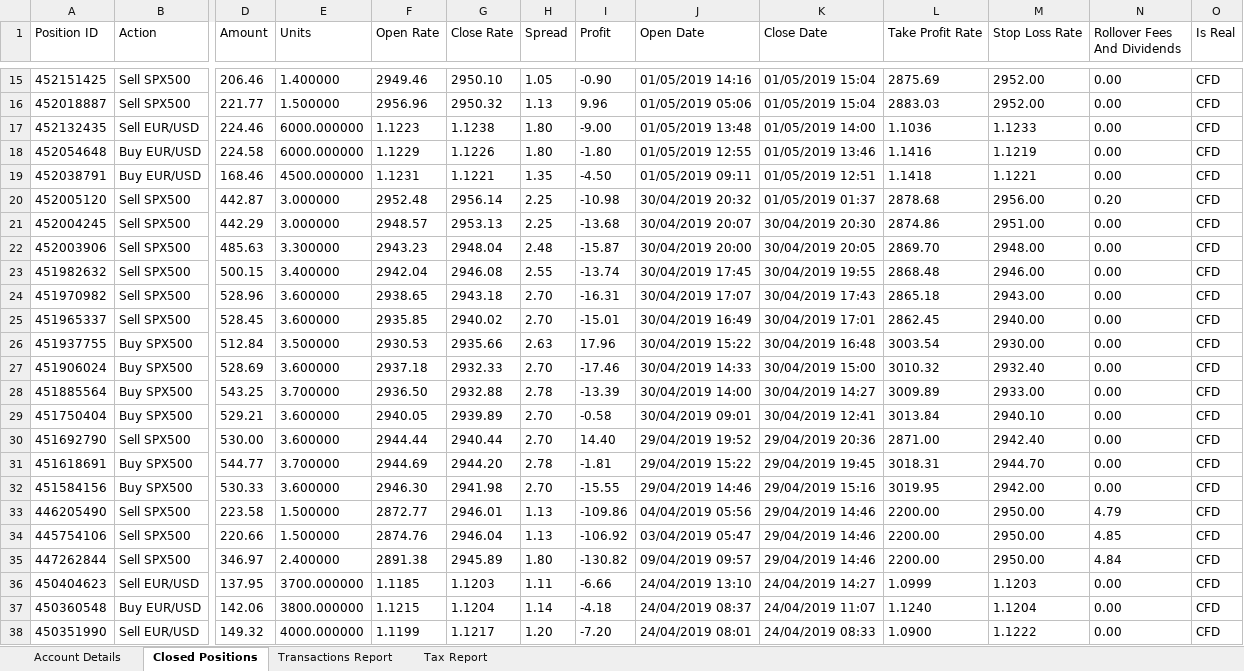
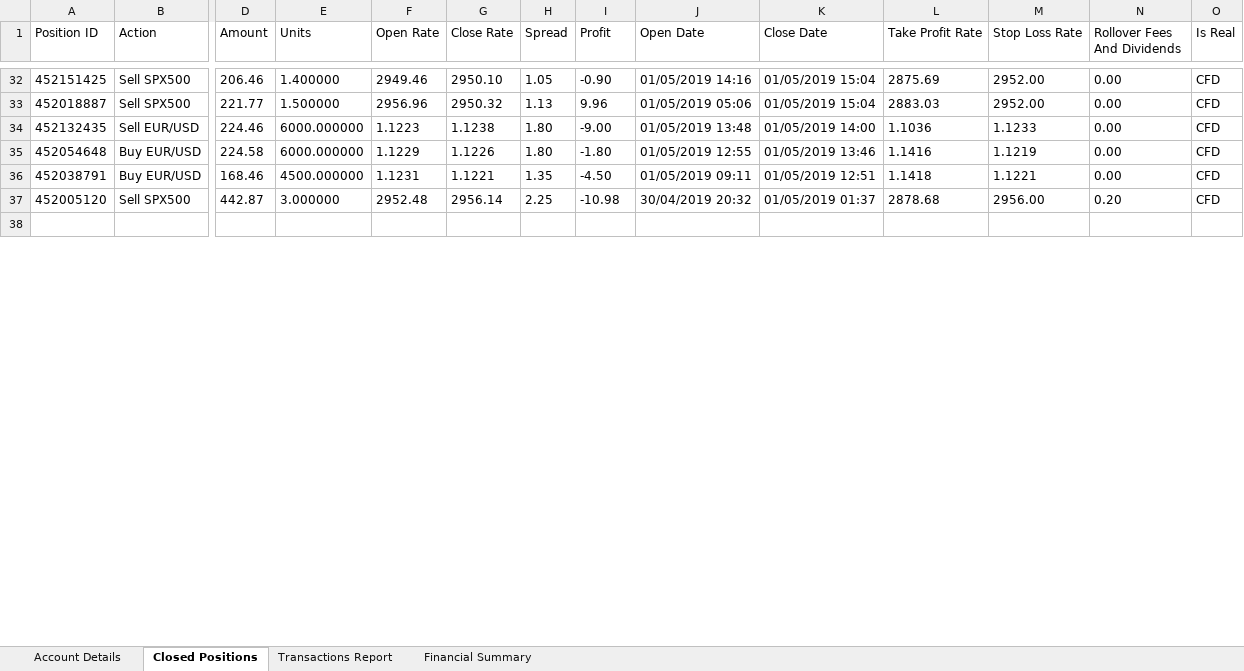
Before and after one commit to Pavli88/FFM_SYSTEM, an Excel workbook: Broker_data/etoro.xlsx, sheet Closed Positions, drawn as a sheet; only a part is shown, gaps mark what is left out; values as stored, in another font and other column widths than the file's, no borders; table styles not drawn; removed rows and columns are numbered as before the commit, all else as after; rows hold the shown columns only; the diff covers the shown part only; the diff names each change by its address in the sheet, - before the commit and + after, or states it on an @@ line.

```diff
--- a/Broker_data/etoro.xlsx (sheet Closed Positions)
+++ b/Broker_data/etoro.xlsx (sheet Closed Positions)
-sheet tab: Tax Report
+sheet tab: Financial Summary
-row 38: 452004245 | Sell SPX500 | 442.29 | 3.000000 | 2948.57 | 2953.13 | 2.25 | -13.68 | 30/04/2019 20:07 | 30/04/2019 20:30 | 2874.86 | 2951.00 | 0.00 | CFD
+row 38: (empty)
-row 22: 452003906 | Sell SPX500 | 485.63 | 3.300000 | 2943.23 | 2948.04 | 2.48 | -15.87 | 30/04/2019 20:00 | 30/04/2019 20:05 | 2869.70 | 2948.00 | 0.00 | CFD
-row 23: 451982632 | Sell SPX500 | 500.15 | 3.400000 | 2942.04 | 2946.08 | 2.55 | -13.74 | 30/04/2019 17:45 | 30/04/2019 19:55 | 2868.48 | 2946.00 | 0.00 | CFD
-row 24: 451970982 | Sell SPX500 | 528.96 | 3.600000 | 2938.65 | 2943.18 | 2.70 | -16.31 | 30/04/2019 17:07 | 30/04/2019 17:43 | 2865.18 | 2943.00 | 0.00 | CFD
-row 25: 451965337 | Sell SPX500 | 528.45 | 3.600000 | 2935.85 | 2940.02 | 2.70 | -15.01 | 30/04/2019 16:49 | 30/04/2019 17:01 | 2862.45 | 2940.00 | 0.00 | CFD
-row 26: 451937755 | Buy SPX500 | 512.84 | 3.500000 | 2930.53 | 2935.66 | 2.63 | 17.96 | 30/04/2019 15:22 | 30/04/2019 16:48 | 3003.54 | 2930.00 | 0.00 | CFD
-row 27: 451906024 | Buy SPX500 | 528.69 | 3.600000 | 2937.18 | 2932.33 | 2.70 | -17.46 | 30/04/2019 14:33 | 30/04/2019 15:00 | 3010.32 | 2932.40 | 0.00 | CFD
-row 28: 451885564 | Buy SPX500 | 543.25 | 3.700000 | 2936.50 | 2932.88 | 2.78 | -13.39 | 30/04/2019 14:00 | 30/04/2019 14:27 | 3009.89 | 2933.00 | 0.00 | CFD
-row 29: 451750404 | Buy SPX500 | 529.21 | 3.600000 | 2940.05 | 2939.89 | 2.70 | -0.58 | 30/04/2019 09:01 | 30/04/2019 12:41 | 3013.84 | 2940.10 | 0.00 | CFD
-row 30: 451692790 | Sell SPX500 | 530.00 | 3.600000 | 2944.44 | 2940.44 | 2.70 | 14.40 | 29/04/2019 19:52 | 29/04/2019 20:36 | 2871.00 | 2942.40 | 0.00 | CFD
-row 31: 451618691 | Buy SPX500 | 544.77 | 3.700000 | 2944.69 | 2944.20 | 2.78 | -1.81 | 29/04/2019 15:22 | 29/04/2019 19:45 | 3018.31 | 2944.70 | 0.00 | CFD
-row 32: 451584156 | Buy SPX500 | 530.33 | 3.600000 | 2946.30 | 2941.98 | 2.70 | -15.55 | 29/04/2019 14:46 | 29/04/2019 15:16 | 3019.95 | 2942.00 | 0.00 | CFD
-row 33: 446205490 | Sell SPX500 | 223.58 | 1.500000 | 2872.77 | 2946.01 | 1.13 | -109.86 | 04/04/2019 05:56 | 29/04/2019 14:46 | 2200.00 | 2950.00 | 4.79 | CFD
-row 34: 445754106 | Sell SPX500 | 220.66 | 1.500000 | 2874.76 | 2946.04 | 1.13 | -106.92 | 03/04/2019 05:47 | 29/04/2019 14:46 | 2200.00 | 2950.00 | 4.85 | CFD
-row 35: 447262844 | Sell SPX500 | 346.97 | 2.400000 | 2891.38 | 2945.89 | 1.80 | -130.82 | 09/04/2019 09:57 | 29/04/2019 14:46 | 2200.00 | 2950.00 | 4.84 | CFD
-row 36: 450404623 | Sell EUR/USD | 137.95 | 3700.000000 | 1.1185 | 1.1203 | 1.11 | -6.66 | 24/04/2019 13:10 | 24/04/2019 14:27 | 1.0999 | 1.1203 | 0.00 | CFD
-row 37: 450360548 | Buy EUR/USD | 142.06 | 3800.000000 | 1.1215 | 1.1204 | 1.14 | -4.18 | 24/04/2019 08:37 | 24/04/2019 11:07 | 1.1240 | 1.1204 | 0.00 | CFD
-row 38: 450351990 | Sell EUR/USD | 149.32 | 4000.000000 | 1.1199 | 1.1217 | 1.20 | -7.20 | 24/04/2019 08:01 | 24/04/2019 08:33 | 1.0900 | 1.1222 | 0.00 | CFD
```
Also changed, not shown: 18 added rows and 27 removed rows elsewhere in this sheet, sheet Transactions Report, sheet Account Details, 1 other file.
